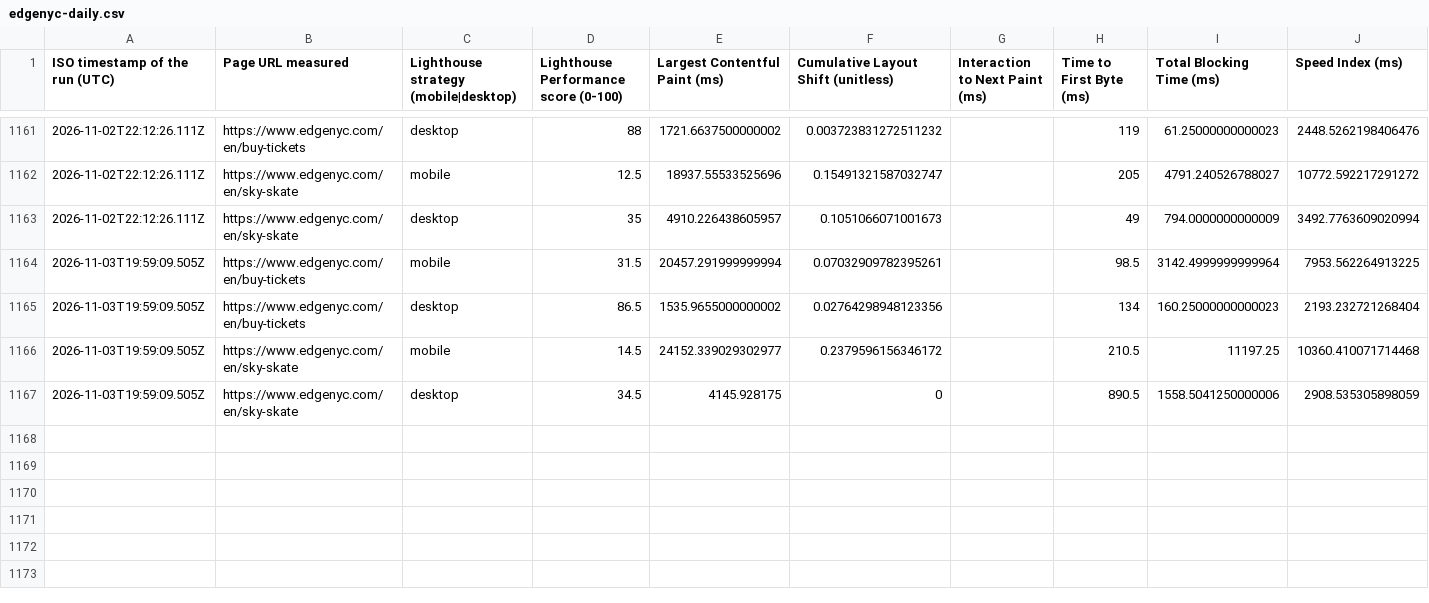
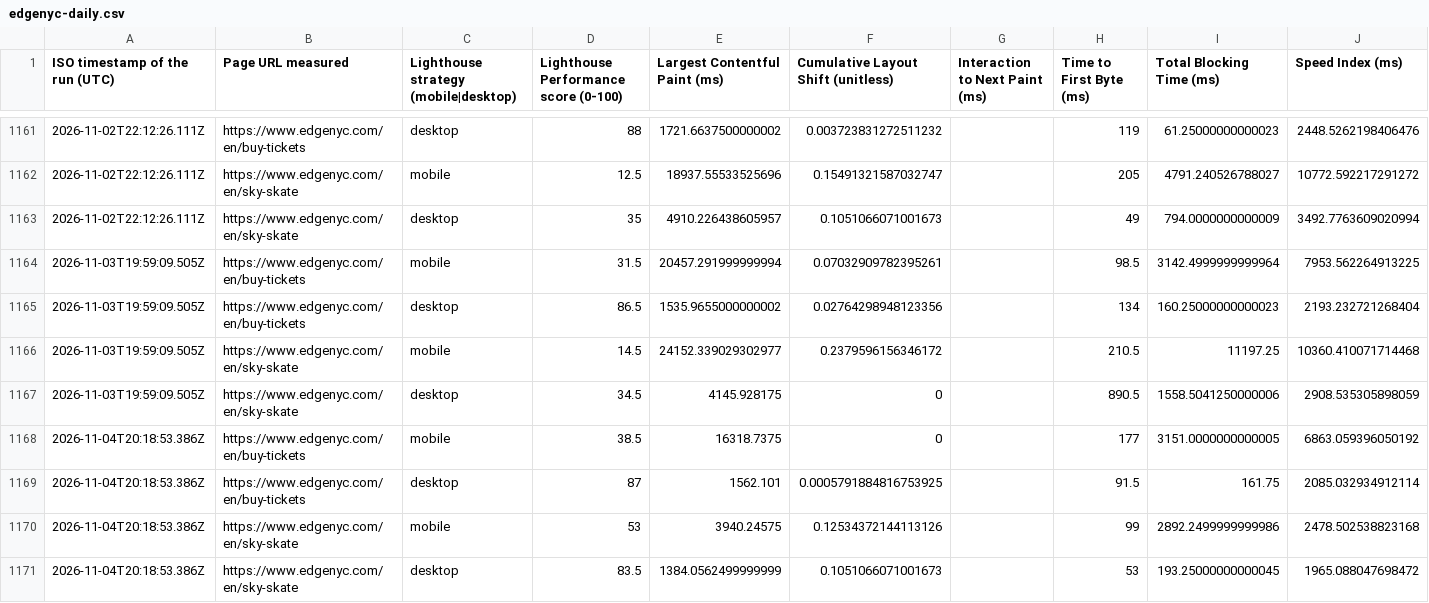
Before and after one commit to smitac90/edgenyc-performance, a CSV file: data/edgenyc-daily.csv, drawn as a sheet; only a part is shown, gaps mark what is left out; the diff names each change by its address in the sheet, - before the commit and + after, or states it on an @@ line.

```diff
--- a/data/edgenyc-daily.csv
+++ b/data/edgenyc-daily.csv
+row 1168: 2026-11-04T20:18:53.386Z | https://www.edgenyc.com/en/buy-tickets | mobile | 38.5 | 16318.7375 | 0 |  | 177 | 3151.0000000000005 | 6863.059396050192
+row 1169: 2026-11-04T20:18:53.386Z | https://www.edgenyc.com/en/buy-tickets | desktop | 87 | 1562.101 | 0.0005791884816753925 |  | 91.5 | 161.75 | 2085.032934912114
+row 1170: 2026-11-04T20:18:53.386Z | https://www.edgenyc.com/en/sky-skate | mobile | 53 | 3940.24575 | 0.12534372144113126 |  | 99 | 2892.2499999999986 | 2478.502538823168
+row 1171: 2026-11-04T20:18:53.386Z | https://www.edgenyc.com/en/sky-skate | desktop | 83.5 | 1384.0562499999999 | 0.1051066071001673 |  | 53 | 193.25000000000045 | 1965.088047698472
```
Also changed, not shown: 1 other file.
